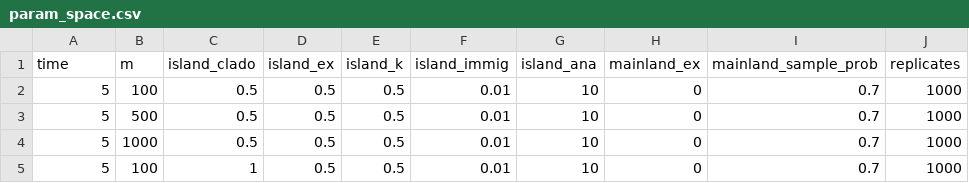
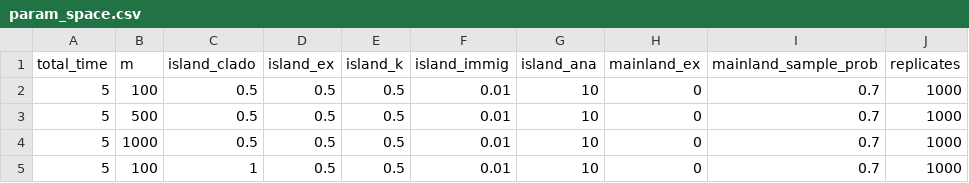
Before and after one commit to joshwlambert/DAISIEmainland, a CSV file: data/param_space.csv, drawn as a sheet; only a part is shown.

Commit message:
changed time to total_time

```diff
--- a/data/param_space.csv
+++ b/data/param_space.csv
@@ -1,2 +1,2 @@
-"time","m","island_clado","island_ex","island_k","island_immig","island_ana","mainland_ex","mainland_sample_prob","replicates"
+"total_time","m","island_clado","island_ex","island_k","island_immig","island_ana","mainland_ex","mainland_sample_prob","replicates"
 5,100,0.5,0.5,0.5,0.01,10,0,0.7,1000
```
Also changed, not shown: 19 other files.
